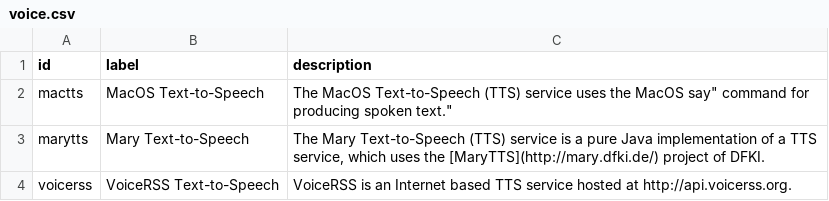
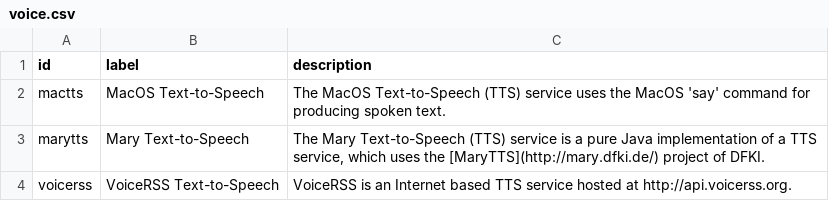
Before and after one commit to openhab/openhab-docs, a CSV file: _data/voice.csv, drawn as a sheet.

Commit message:
fixed escaping of quotes and voice service menu
Signed-off-by: Kai Kreuzer <kai@openhab.org>

```diff
--- a/_data/voice.csv
+++ b/_data/voice.csv
@@ -1,3 +1,3 @@
 id,label,description
-mactts,MacOS Text-to-Speech,"The MacOS Text-to-Speech (TTS) service uses the MacOS "say" command for producing spoken text."
+mactts,MacOS Text-to-Speech,"The MacOS Text-to-Speech (TTS) service uses the MacOS 'say' command for producing spoken text."
 marytts,Mary Text-to-Speech,"The Mary Text-to-Speech (TTS) service is a pure Java implementation of a TTS service, which uses the [MaryTTS](http://mary.dfki.de/) project of DFKI."
```
Also changed, not shown: 2 other files.
